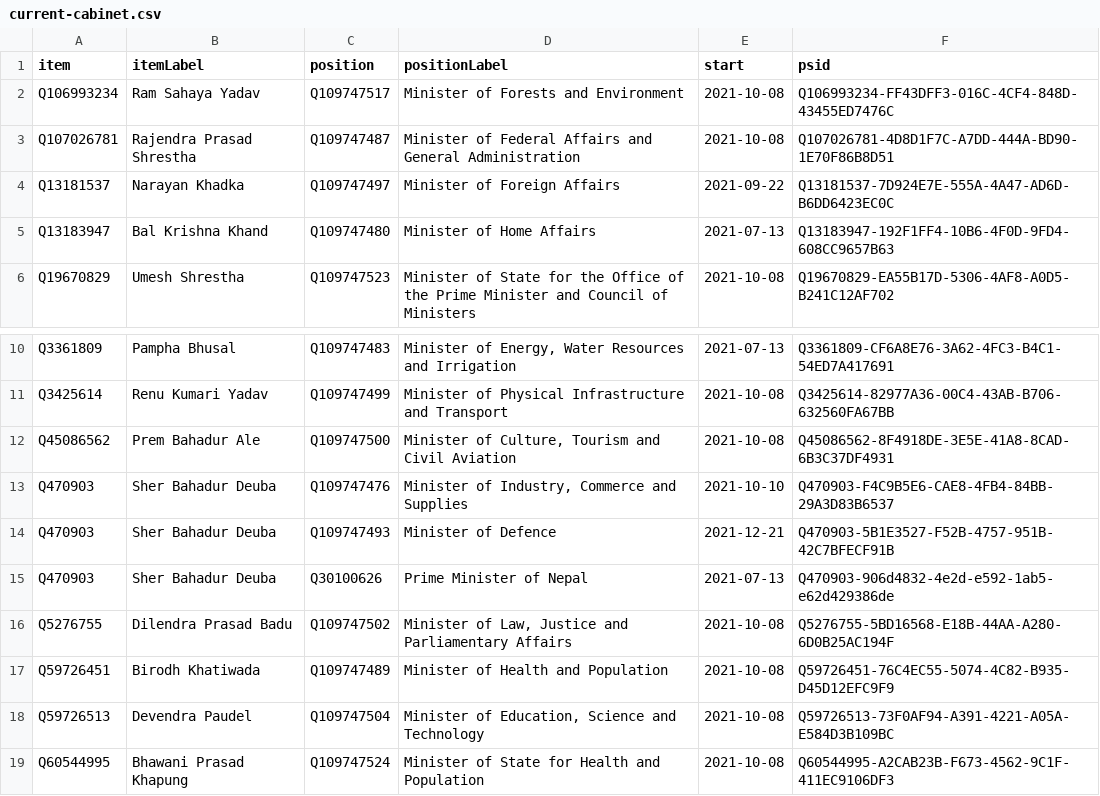
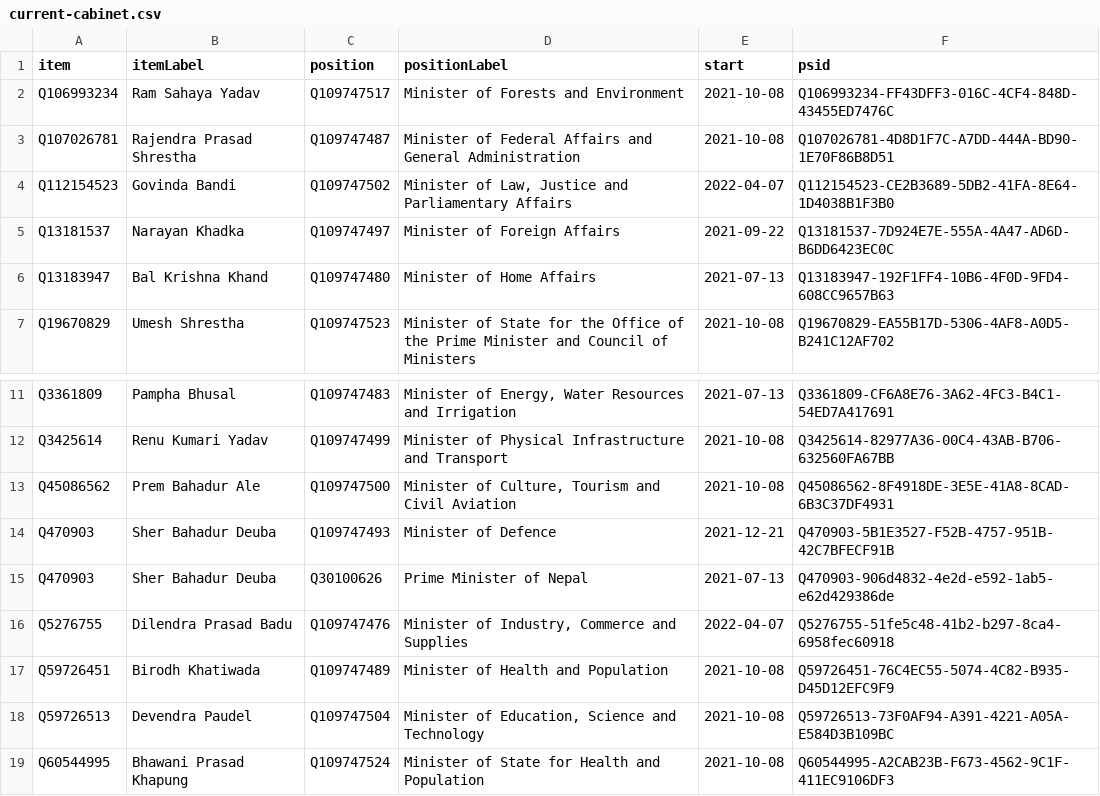
Before and after one commit to every-politician-scrapers/nepal-ministers, a CSV file: wikidata/results/current-cabinet.csv, drawn as a sheet; only a part is shown, gaps mark what is left out.

Commit message:
Run SPARQL queries

```diff
--- a/wikidata/results/current-cabinet.csv
+++ b/wikidata/results/current-cabinet.csv
@@ -3,2 +3,3 @@ Q106993234,Ram Sahaya Yadav,Q109747517,Minister of Forests and Environment,2021-
 Q107026781,Rajendra Prasad Shrestha,Q109747487,Minister of Federal Affairs and General Administration,2021-10-08,Q107026781-4D8D1F7C-A7DD-444A-BD90-1E70F86B8D51
+Q112154523,Govinda Bandi,Q109747502,"Minister of Law, Justice and Parliamentary Affairs",2022-04-07,Q112154523-CE2B3689-5DB2-41FA-8E64-1D4038B1F3B0
 Q13181537,Narayan Khadka,Q109747497,Minister of Foreign Affairs,2021-09-22,Q13181537-7D924E7E-555A-4A47-AD6D-B6DD6423EC0C
@@ -12,6 +13,5 @@ Q3425614,Renu Kumari Yadav,Q109747499,Minister of Physical Infrastructure and Tr
 Q45086562,Prem Bahadur Ale,Q109747500,"Minister of Culture, Tourism and Civil Aviation",2021-10-08,Q45086562-8F4918DE-3E5E-41A8-8CAD-6B3C37DF4931
-Q470903,Sher Bahadur Deuba,Q109747476,"Minister of Industry, Commerce and Supplies",2021-10-10,Q470903-F4C9B5E6-CAE8-4FB4-84BB-29A3D83B6537
 Q470903,Sher Bahadur Deuba,Q109747493,Minister of Defence,2021-12-21,Q470903-5B1E3527-F52B-4757-951B-42C7BFECF91B
 Q470903,Sher Bahadur Deuba,Q30100626,Prime Minister of Nepal,2021-07-13,Q470903-906d4832-4e2d-e592-1ab5-e62d429386de
-Q5276755,Dilendra Prasad Badu,Q109747502,"Minister of Law, Justice and Parliamentary Affairs",2021-10-08,Q5276755-5BD16568-E18B-44AA-A280-6D0B25AC194F
+Q5276755,Dilendra Prasad Badu,Q109747476,"Minister of Industry, Commerce and Supplies",2022-04-07,Q5276755-51fe5c48-41b2-b297-8ca4-6958fec60918
 Q59726451,Birodh Khatiwada,Q109747489,Minister of Health and Population,2021-10-08,Q59726451-76C4EC55-5074-4C82-B935-D45D12EFC9F9
```
